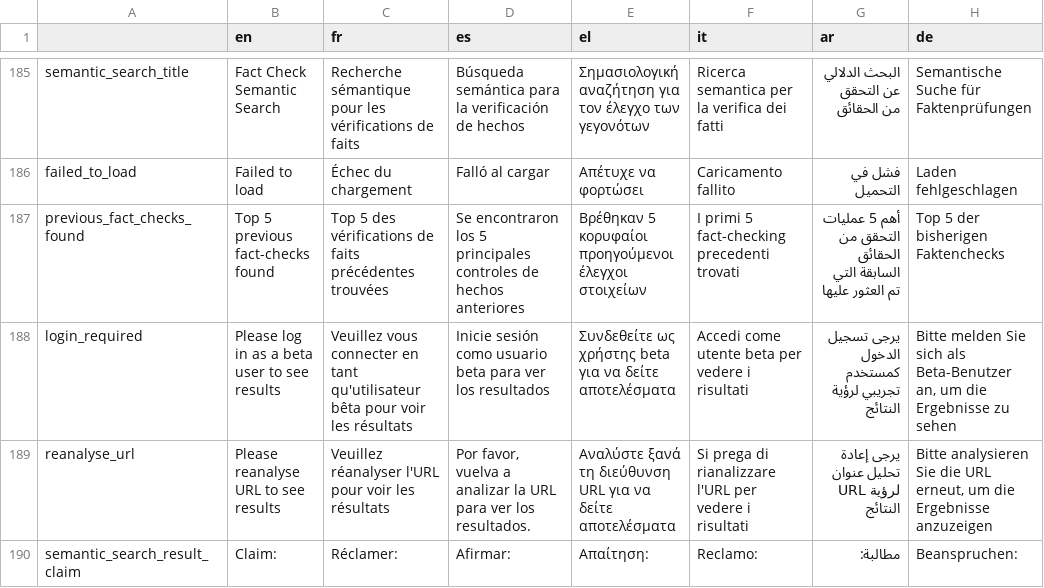
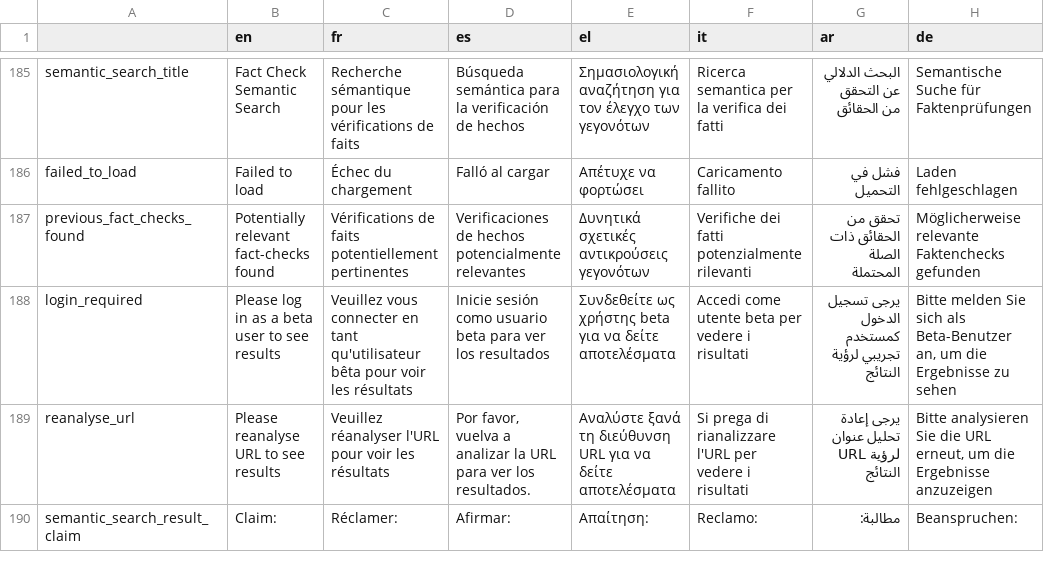
Before and after one commit to AFP-Medialab/InVID-Translation, a TSV file: components/NavItems/tools/Assistant.tsv, drawn as a sheet; only a part is shown, gaps mark what is left out.

Commit message:
changed fact-checks found message

```diff
--- a/components/NavItems/tools/Assistant.tsv
+++ b/components/NavItems/tools/Assistant.tsv
@@ -186,3 +186,3 @@ semantic_search_title	Fact Check Semantic Search	Recherche sémantique pour les
 failed_to_load	Failed to load	Échec du chargement	Falló al cargar	Απέτυχε να φορτώσει	Caricamento fallito	فشل في التحميل	Laden fehlgeschlagen
-previous_fact_checks_found	Top 5 previous fact-checks found	Top 5 des vérifications de faits précédentes trouvées	Se encontraron los 5 principales controles de hechos anteriores	Βρέθηκαν 5 κορυφαίοι προηγούμενοι έλεγχοι στοιχείων	I primi 5 fact-checking precedenti trovati	أهم 5 عمليات التحقق من الحقائق السابقة التي تم العثور عليها	Top 5 der bisherigen Faktenchecks
+previous_fact_checks_found	Potentially relevant fact-checks found	Vérifications de faits potentiellement pertinentes	Verificaciones de hechos potencialmente relevantes	Δυνητικά σχετικές αντικρούσεις γεγονότων	Verifiche dei fatti potenzialmente rilevanti	تحقق من الحقائق ذات الصلة المحتملة	Möglicherweise relevante Faktenchecks gefunden
 login_required	Please log in as a beta user to see results	Veuillez vous connecter en tant qu'utilisateur bêta pour voir les résultats	Inicie sesión como usuario beta para ver los resultados	Συνδεθείτε ως χρήστης beta για να δείτε αποτελέσματα	Accedi come utente beta per vedere i risultati	يرجى تسجيل الدخول كمستخدم تجريبي لرؤية النتائج	Bitte melden Sie sich als Beta-Benutzer an, um die Ergebnisse zu sehen
```
